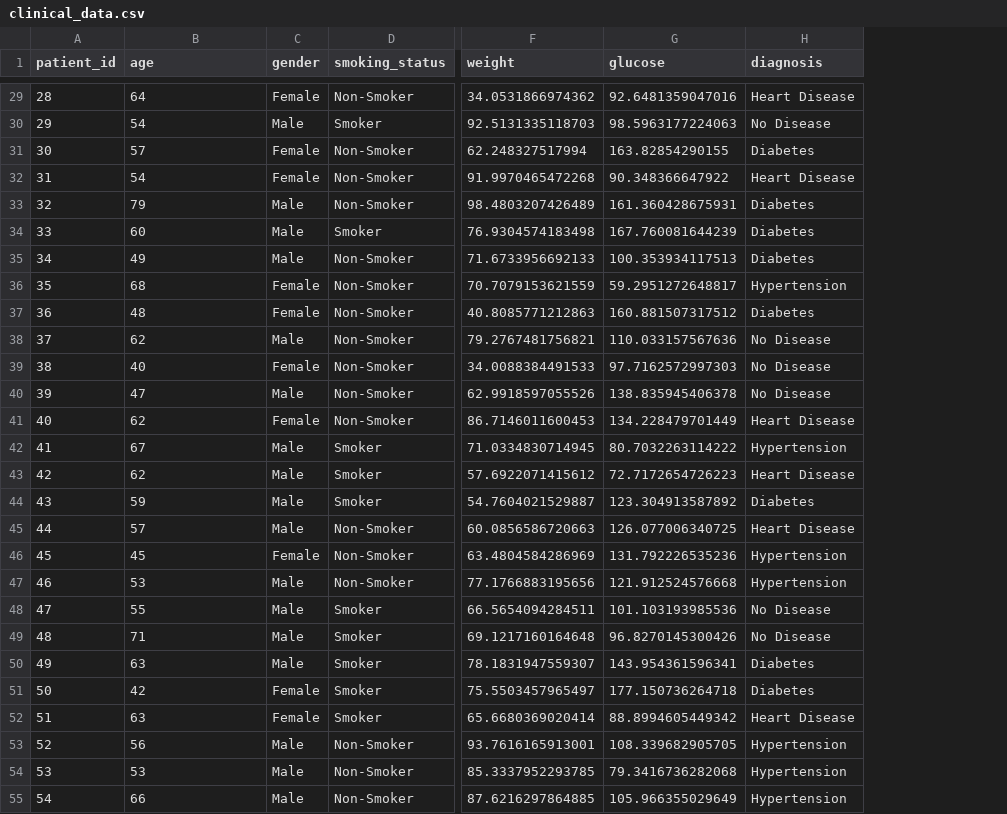
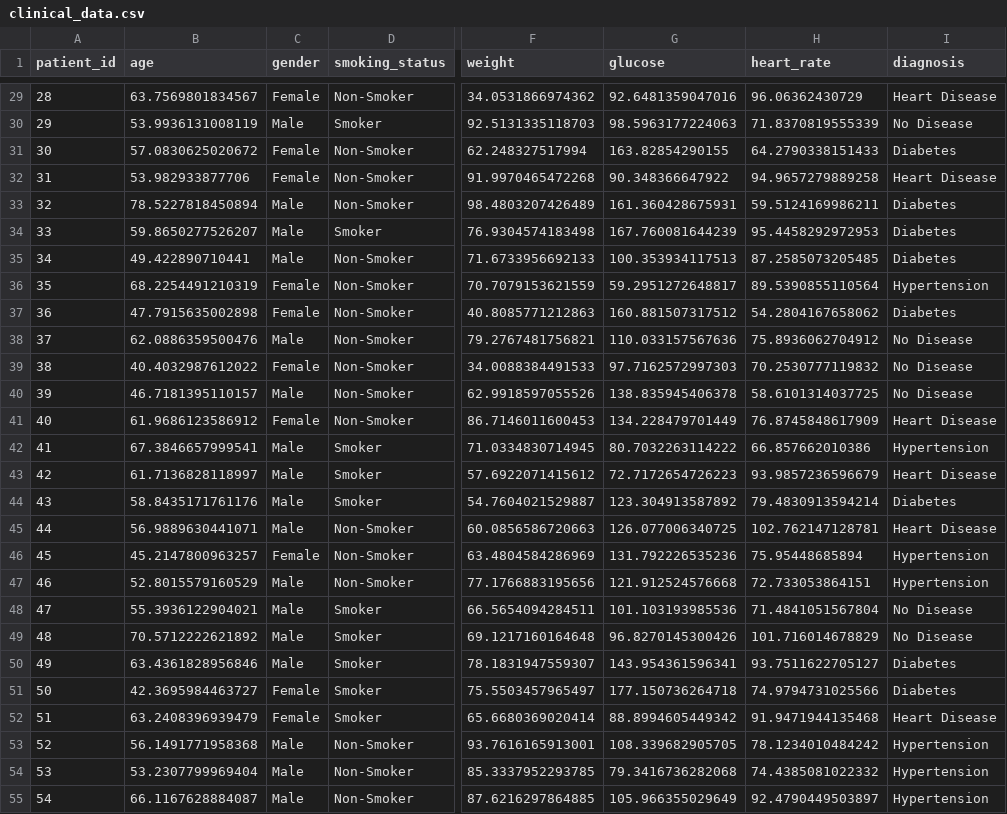
Before and after one commit to bric-bioinformatics/formation_stats, a CSV file: Datasets/clinical_data.csv, drawn as a sheet; only a part is shown, gaps mark what is left out; the diff covers the shown part only; the diff names each change by its address in the sheet, - before the commit and + after, or states it on an @@ line.

Commit message:
Add heart rate column

```diff
--- a/Datasets/clinical_data.csv
+++ b/Datasets/clinical_data.csv
+column H (heart_rate), rows 29-55: 96.06362430729 | 71.8370819555339 | 64.2790338151433 | 94.9657279889258 | 59.5124169986211 | 95.4458292972953 | 87.2585073205485 | 89.5390855110564 | 54.2804167658062 | 75.8936062704912 | 70.2530777119832 | 58.6101314037725 | 76.8745848617909 | 66.857662010386 | 93.9857236596679 | 79.4830913594214 | 102.762147128781 | 75.95448685894 | 72.733053864151 | 71.4841051567804 | 101.716014678829 | 93.7511622705127 | 74.9794731025566 | 91.9471944135468 | 78.1234010484242 | 74.4385081022332 | 92.4790449503897
-B29 (age): 64
+B29 (age): 63.7569801834567
-B30 (age): 54
+B30 (age): 53.9936131008119
-B31 (age): 57
+B31 (age): 57.0830625020672
-B32 (age): 54
+B32 (age): 53.982933877706
-B33 (age): 79
+B33 (age): 78.5227818450894
-B34 (age): 60
+B34 (age): 59.8650277526207
-B35 (age): 49
+B35 (age): 49.422890710441
-B36 (age): 68
+B36 (age): 68.2254491210319
-B37 (age): 48
+B37 (age): 47.7915635002898
-B38 (age): 62
+B38 (age): 62.0886359500476
-B39 (age): 40
+B39 (age): 40.4032987612022
-B40 (age): 47
+B40 (age): 46.7181395110157
-B41 (age): 62
+B41 (age): 61.9686123586912
-B42 (age): 67
+B42 (age): 67.3846657999541
-B43 (age): 62
+B43 (age): 61.7136828118997
-B44 (age): 59
+B44 (age): 58.8435171761176
-B45 (age): 57
+B45 (age): 56.9889630441071
-B46 (age): 45
+B46 (age): 45.2147800963257
-B47 (age): 53
+B47 (age): 52.8015579160529
-B48 (age): 55
+B48 (age): 55.3936122904021
-B49 (age): 71
+B49 (age): 70.5712222621892
-B50 (age): 63
+B50 (age): 63.4361828956846
-B51 (age): 42
+B51 (age): 42.3695984463727
-B52 (age): 63
+B52 (age): 63.2408396939479
-B53 (age): 56
+B53 (age): 56.1491771958368
-B54 (age): 53
+B54 (age): 53.2307799969404
-B55 (age): 66
+B55 (age): 66.1167628884087
```
Also changed, not shown: 122 edited cells elsewhere in this file.
